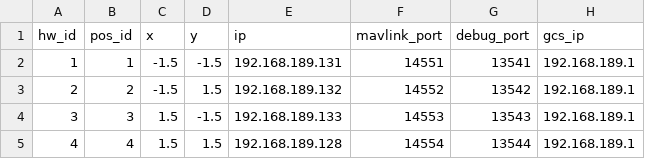
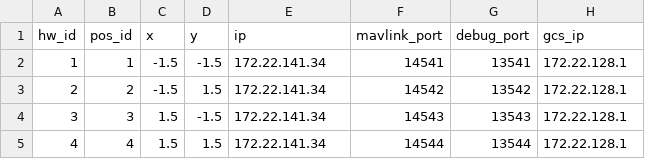
Before and after one commit to alireza787b/mavsdk_drone_show, a CSV file: config.csv, drawn as a sheet.

```diff
--- a/config.csv
+++ b/config.csv
@@ -1,5 +1,5 @@
 hw_id,pos_id,x,y,ip,mavlink_port,debug_port,gcs_ip
-1,1,-1.5,-1.5,192.168.189.131,14551,13541,192.168.189.1
-2,2,-1.5,1.5,192.168.189.132,14552,13542,192.168.189.1
-3,3,1.5,-1.5,192.168.189.133,14553,13543,192.168.189.1
-4,4,1.5,1.5,192.168.189.128,14554,13544,192.168.189.1
+1,1,-1.5,-1.5,172.22.141.34,14541,13541,172.22.128.1
+2,2,-1.5,1.5,172.22.141.34,14542,13542,172.22.128.1
+3,3,1.5,-1.5,172.22.141.34,14543,13543,172.22.128.1
+4,4,1.5,1.5,172.22.141.34,14544,13544,172.22.128.1
```
Also changed, not shown: 10 other files.
